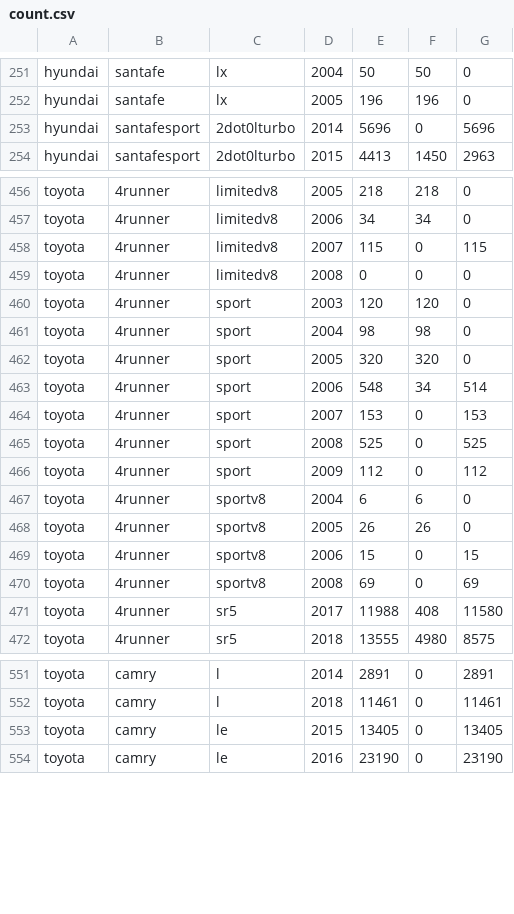
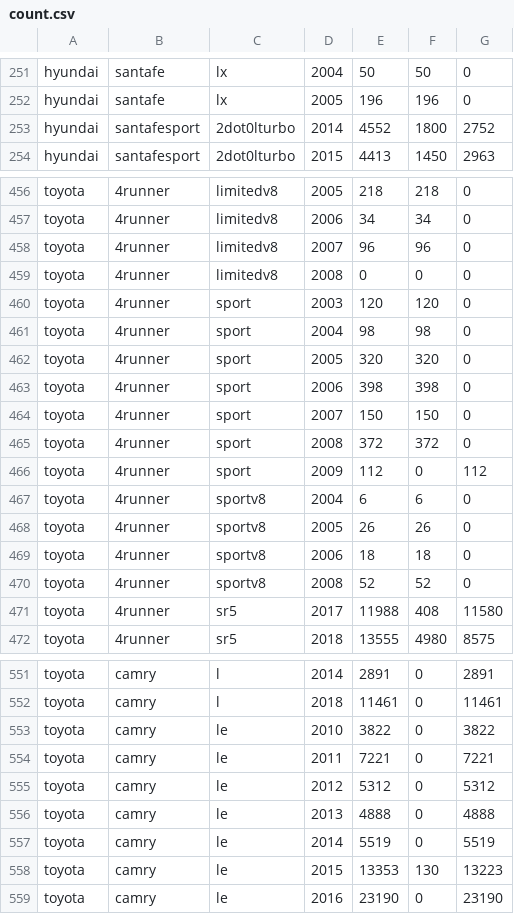
Before and after one commit to chousemath/support_vector_machine, a CSV file: machine_learning_recipes/count.csv, drawn as a sheet; only a part is shown, gaps mark what is left out; the diff covers the shown part only.

```diff
--- a/machine_learning_recipes/count.csv
+++ b/machine_learning_recipes/count.csv
@@ -252,3 +252,3 @@ hyundai,santafe,lx,2004,50,50,0
 hyundai,santafe,lx,2005,196,196,0
-hyundai,santafesport,2dot0lturbo,2014,5696,0,5696
+hyundai,santafesport,2dot0lturbo,2014,4552,1800,2752
 hyundai,santafesport,2dot0lturbo,2015,4413,1450,2963
@@ -457,3 +457,3 @@ toyota,4runner,limitedv8,2005,218,218,0
 toyota,4runner,limitedv8,2006,34,34,0
-toyota,4runner,limitedv8,2007,115,0,115
+toyota,4runner,limitedv8,2007,96,96,0
 toyota,4runner,limitedv8,2008,0,0,0
@@ -462,5 +462,5 @@ toyota,4runner,sport,2004,98,98,0
 toyota,4runner,sport,2005,320,320,0
-toyota,4runner,sport,2006,548,34,514
-toyota,4runner,sport,2007,153,0,153
-toyota,4runner,sport,2008,525,0,525
+toyota,4runner,sport,2006,398,398,0
+toyota,4runner,sport,2007,150,150,0
+toyota,4runner,sport,2008,372,372,0
 toyota,4runner,sport,2009,112,0,112
@@ -468,4 +468,4 @@ toyota,4runner,sportv8,2004,6,6,0
 toyota,4runner,sportv8,2005,26,26,0
-toyota,4runner,sportv8,2006,15,0,15
-toyota,4runner,sportv8,2008,69,0,69
+toyota,4runner,sportv8,2006,18,18,0
+toyota,4runner,sportv8,2008,52,52,0
 toyota,4runner,sr5,2017,11988,408,11580
@@ -552,3 +552,8 @@ toyota,camry,l,2014,2891,0,2891
 toyota,camry,l,2018,11461,0,11461
-toyota,camry,le,2015,13405,0,13405
+toyota,camry,le,2010,3822,0,3822
+toyota,camry,le,2011,7221,0,7221
+toyota,camry,le,2012,5312,0,5312
+toyota,camry,le,2013,4888,0,4888
+toyota,camry,le,2014,5519,0,5519
+toyota,camry,le,2015,13353,130,13223
 toyota,camry,le,2016,23190,0,23190
```
Also changed, not shown: 30 edited cells elsewhere in this file, 1 other file.
